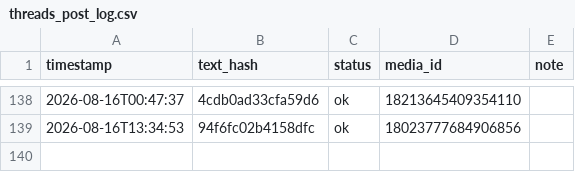
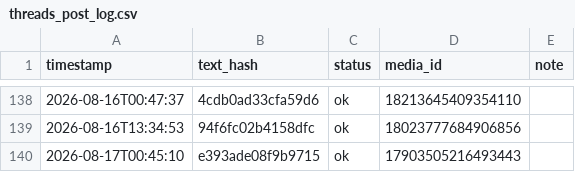
Before and after one commit to taitan118120-dot/liver-acquisition, a CSV file: data/threads_post_log.csv, drawn as a sheet; only a part is shown, gaps mark what is left out.

```diff
--- a/data/threads_post_log.csv
+++ b/data/threads_post_log.csv
@@ -139 +139,2 @@ timestamp,text_hash,status,media_id,note
 2026-08-16T13:34:53,94f6fc02b4158dfc,ok,18023777684906856,
+2026-08-17T00:45:10,e393ade08f9b9715,ok,17903505216493443,
```
Also changed, not shown: 1 other file.
